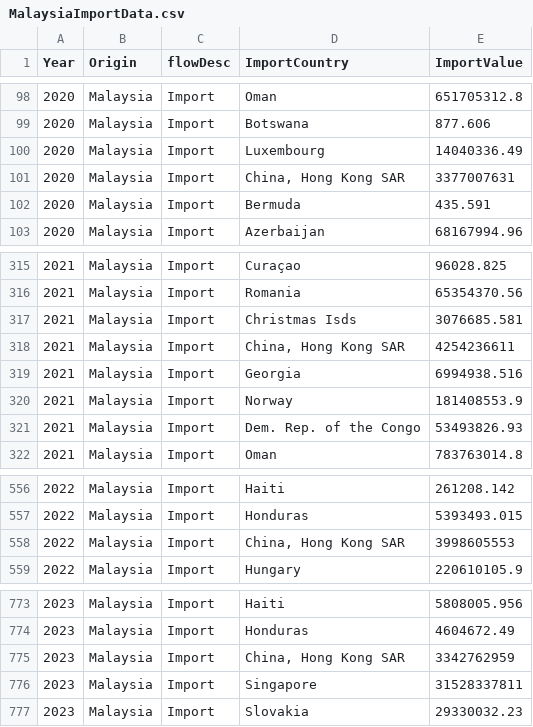
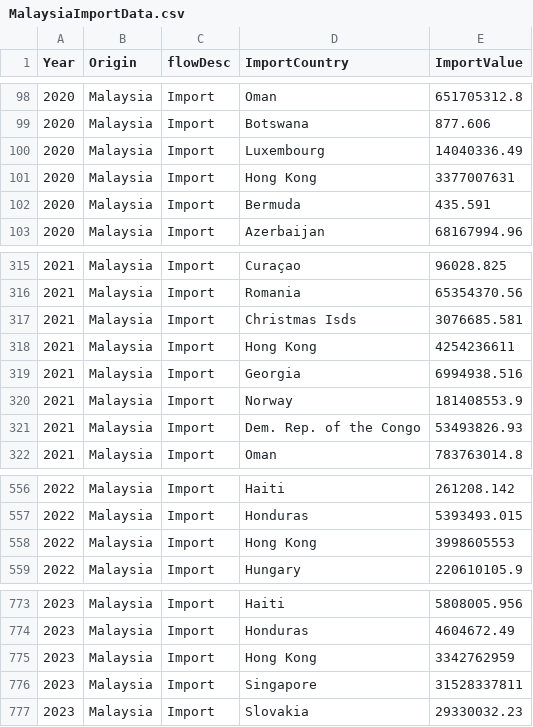
Before and after one commit to ziyingheng0701/FIT3179-A2, a CSV file: MalaysiaImportData.csv, drawn as a sheet; only a part is shown, gaps mark what is left out.

Commit message:
Update MalaysiaImportData.csv

```diff
--- a/MalaysiaImportData.csv
+++ b/MalaysiaImportData.csv
@@ -100,3 +100,3 @@ Year,Origin,flowDesc,ImportCountry,ImportValue
 2020,Malaysia,Import,Luxembourg,14040336.49
-2020,Malaysia,Import,"China, Hong Kong SAR",3377007631
+2020,Malaysia,Import,Hong Kong,3377007631
 2020,Malaysia,Import,Bermuda,435.591
@@ -317,3 +317,3 @@ Year,Origin,flowDesc,ImportCountry,ImportValue
 2021,Malaysia,Import,Christmas Isds,3076685.581
-2021,Malaysia,Import,"China, Hong Kong SAR",4254236611
+2021,Malaysia,Import,Hong Kong,4254236611
 2021,Malaysia,Import,Georgia,6994938.516
@@ -557,3 +557,3 @@ Year,Origin,flowDesc,ImportCountry,ImportValue
 2022,Malaysia,Import,Honduras,5393493.015
-2022,Malaysia,Import,"China, Hong Kong SAR",3998605553
+2022,Malaysia,Import,Hong Kong,3998605553
 2022,Malaysia,Import,Hungary,220610105.9
@@ -774,3 +774,3 @@ Year,Origin,flowDesc,ImportCountry,ImportValue
 2023,Malaysia,Import,Honduras,4604672.49
-2023,Malaysia,Import,"China, Hong Kong SAR",3342762959
+2023,Malaysia,Import,Hong Kong,3342762959
 2023,Malaysia,Import,Singapore,31528337811
```
